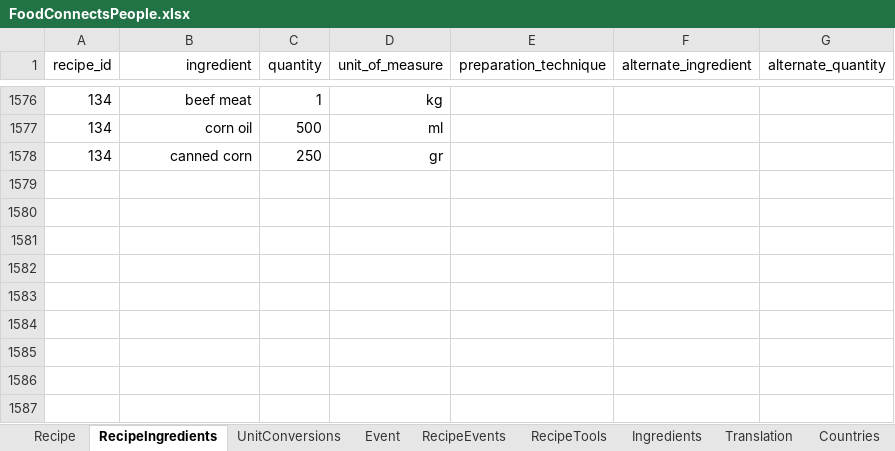
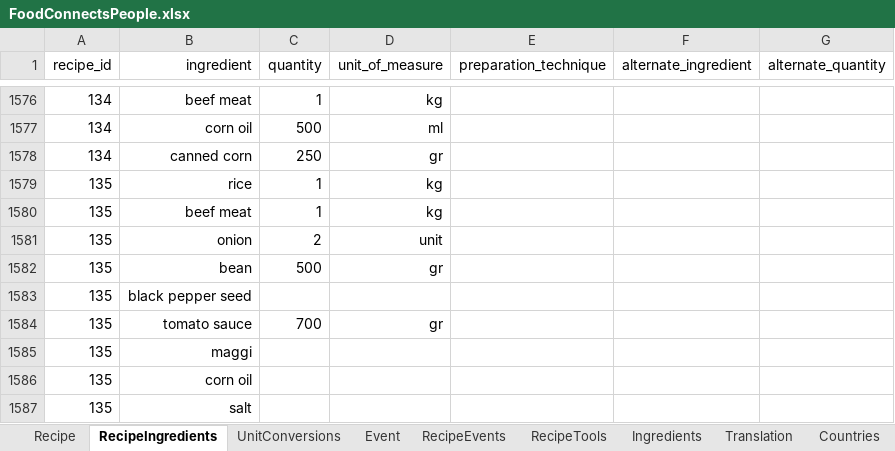
Before and after one commit to FoodConnectsPeople/foodconnectspeople-tool, an Excel workbook: data_sources/scripts/files/FoodConnectsPeople.xlsx, sheet RecipeIngredients, drawn as a sheet; only a part is shown, gaps mark what is left out; values as stored, in another font and other column widths than the file's, no borders; the diff names each change by its address in the sheet, - before the commit and + after, or states it on an @@ line.

Commit message:
Yet another recipe for CusCus

```diff
--- a/data_sources/scripts/files/FoodConnectsPeople.xlsx (sheet RecipeIngredients)
+++ b/data_sources/scripts/files/FoodConnectsPeople.xlsx (sheet RecipeIngredients)
+row 1579: 135 | rice | 1 | kg
+row 1580: 135 | beef meat | 1 | kg
+row 1581: 135 | onion | 2 | unit
+row 1582: 135 | bean | 500 | gr
+row 1583: 135 | black pepper seed
+row 1584: 135 | tomato sauce | 700 | gr
+row 1585: 135 | maggi
+row 1586: 135 | corn oil
+row 1587: 135 | salt
```
Also changed, not shown: sheet Recipe, sheet RecipeTools, sheet Ingredients, sheet Translation, sheet AuthorRecipe, sheet UnitConversions, 1 more sheet, 8 other files.
